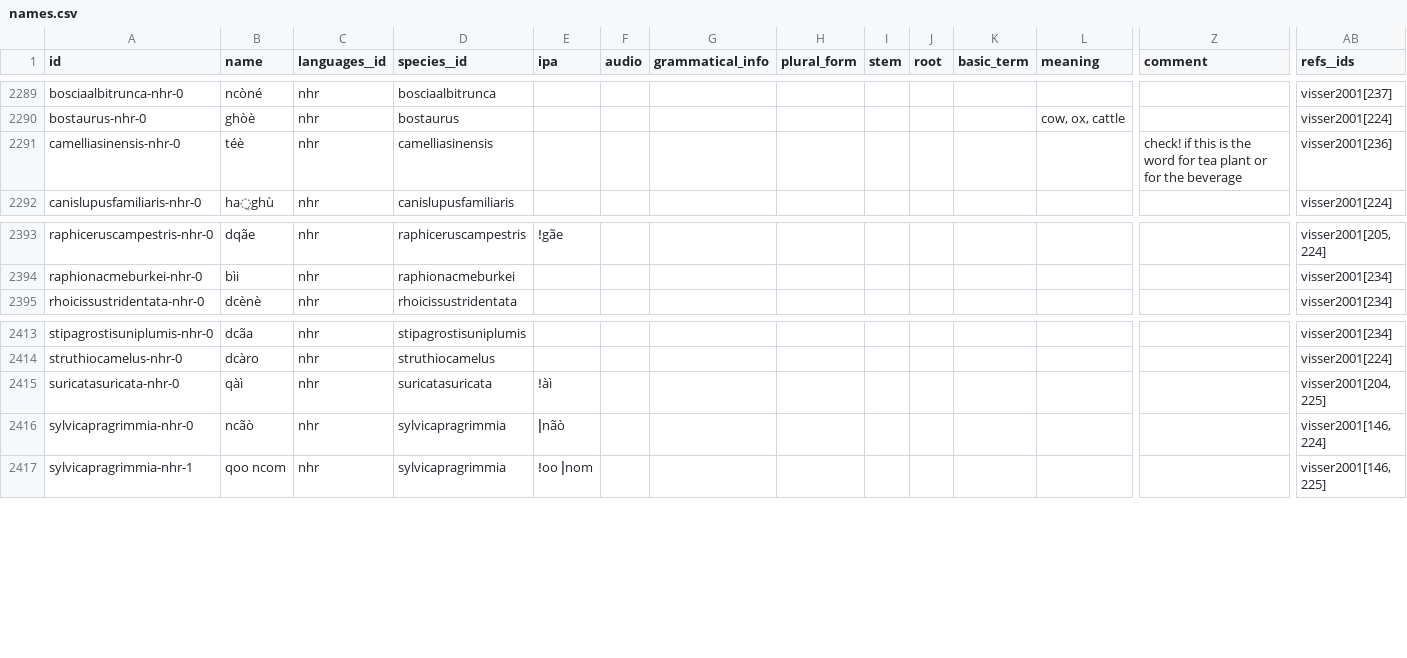
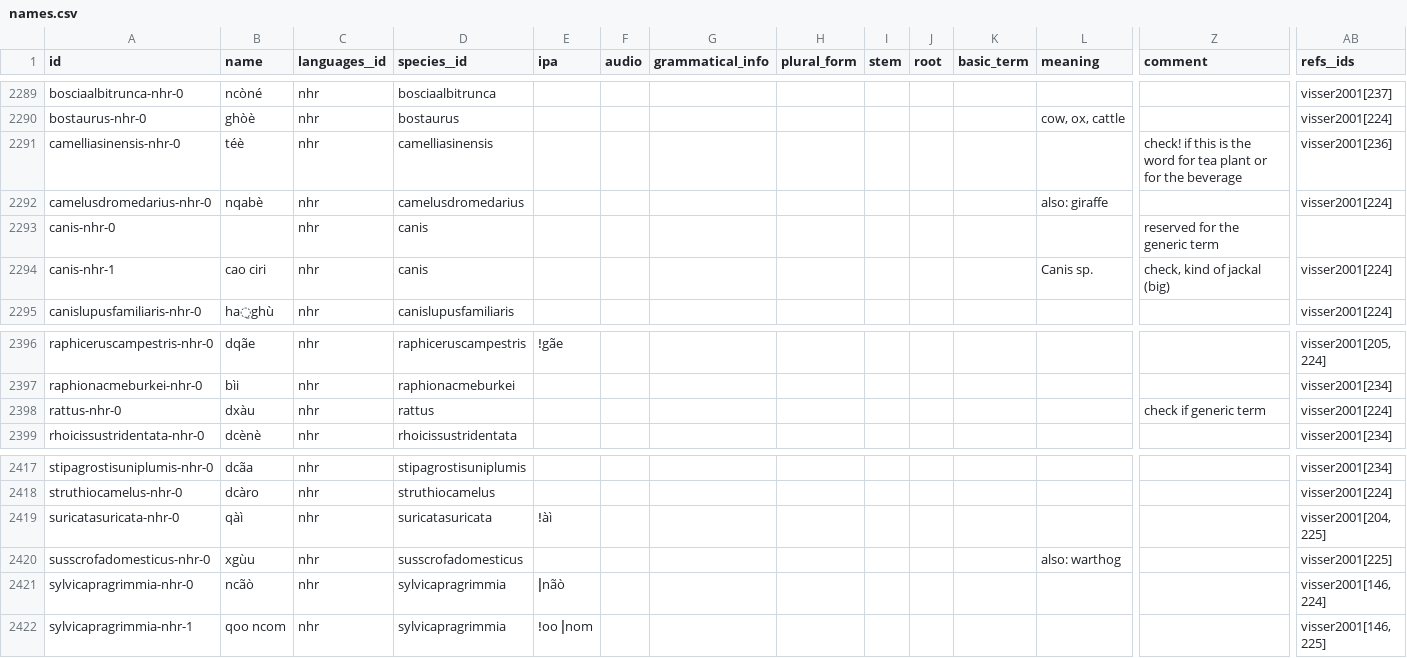
Before and after one commit to tsammalex/tsammalex, a CSV file: tsammalexdata/data/names.csv, drawn as a sheet; only a part is shown, gaps mark what is left out; rows hold the shown columns only; the diff names each change by its address in the sheet, - before the commit and + after, or states it on an @@ line.

Commit message:
nhr names, species, categories added

```diff
--- a/tsammalexdata/data/names.csv
+++ b/tsammalexdata/data/names.csv
+row 2292: camelusdromedarius-nhr-0 | nqabè | nhr | camelusdromedarius |  |  |  |  |  |  |  | also: giraffe |  | visser2001[224]
+row 2293: canis-nhr-0 |  | nhr | canis |  |  |  |  |  |  |  |  | reserved for the generic term
+row 2294: canis-nhr-1 | cao ciri | nhr | canis |  |  |  |  |  |  |  | Canis sp. | check, kind of jackal (big) | visser2001[224]
+row 2398: rattus-nhr-0 | dxàu | nhr | rattus |  |  |  |  |  |  |  |  | check if generic term | visser2001[224]
+row 2420: susscrofadomesticus-nhr-0 | xgùu | nhr | susscrofadomesticus |  |  |  |  |  |  |  | also: warthog |  | visser2001[225]
```
Also changed, not shown: tsammalexdata/data/categories.csv, tsammalexdata/data/species.csv.
